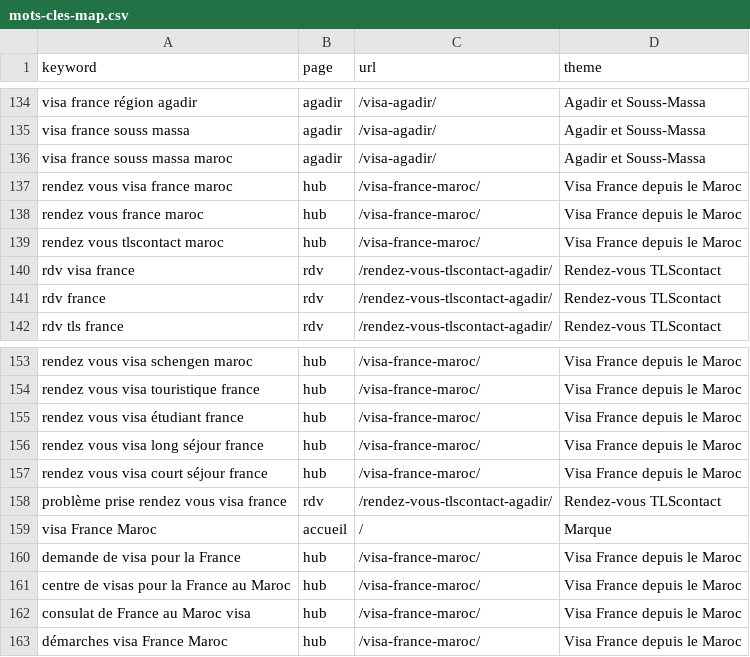
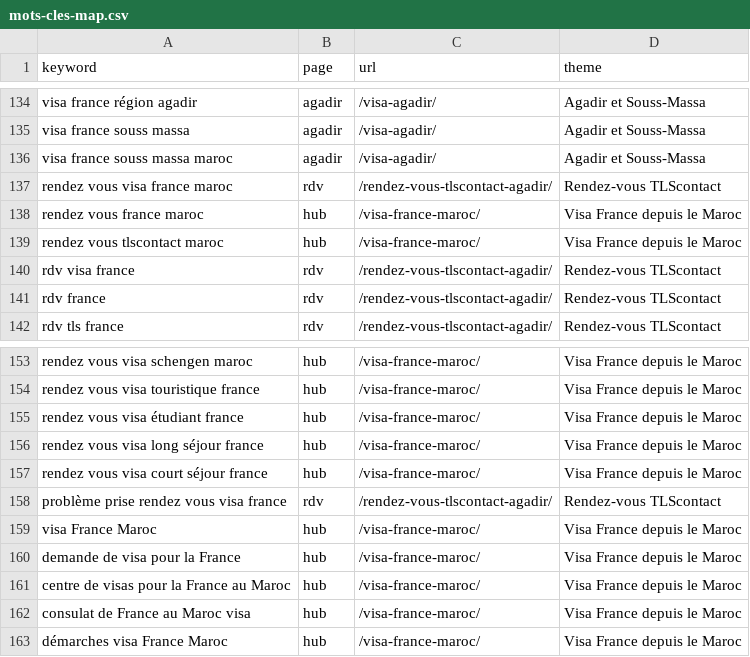
Before and after one commit to EIDEN-GROUP/EIDEN-VISA, a CSV file: landing-page/public/mots-cles-map.csv, drawn as a sheet; only a part is shown, gaps mark what is left out.

Commit message:
Improve visa SEO accuracy and indexing
Refine the France visa guide and keyword-to-page mapping, correct entity structured data, and clarify appointment and study-support claims in the served homepage HTML. Refresh sitemap metadata and document crawl, localization, FAQ rich-result, backlink, and ranking-measurement limits in French and English.

Validate the standalone landing build, structured-data JSON, sitemap, and diff before release. PageSpeed Insights was blocked by the shared daily API quota; ranking positions require Search Console data and cannot be guaranteed.

```diff
--- a/landing-page/public/mots-cles-map.csv
+++ b/landing-page/public/mots-cles-map.csv
@@ -136,3 +136,3 @@ keyword,page,url,theme
 "visa france souss massa maroc","agadir","/visa-agadir/","Agadir et Souss-Massa"
-"rendez vous visa france maroc","hub","/visa-france-maroc/","Visa France depuis le Maroc"
+"rendez vous visa france maroc","rdv","/rendez-vous-tlscontact-agadir/","Rendez-vous TLScontact"
 "rendez vous france maroc","hub","/visa-france-maroc/","Visa France depuis le Maroc"
@@ -158,3 +158,3 @@ keyword,page,url,theme
 "problème prise rendez vous visa france","rdv","/rendez-vous-tlscontact-agadir/","Rendez-vous TLScontact"
-"visa France Maroc","accueil","/","Marque"
+"visa France Maroc","hub","/visa-france-maroc/","Visa France depuis le Maroc"
 "demande de visa pour la France","hub","/visa-france-maroc/","Visa France depuis le Maroc"
```
Also changed, not shown: 5 other files.
